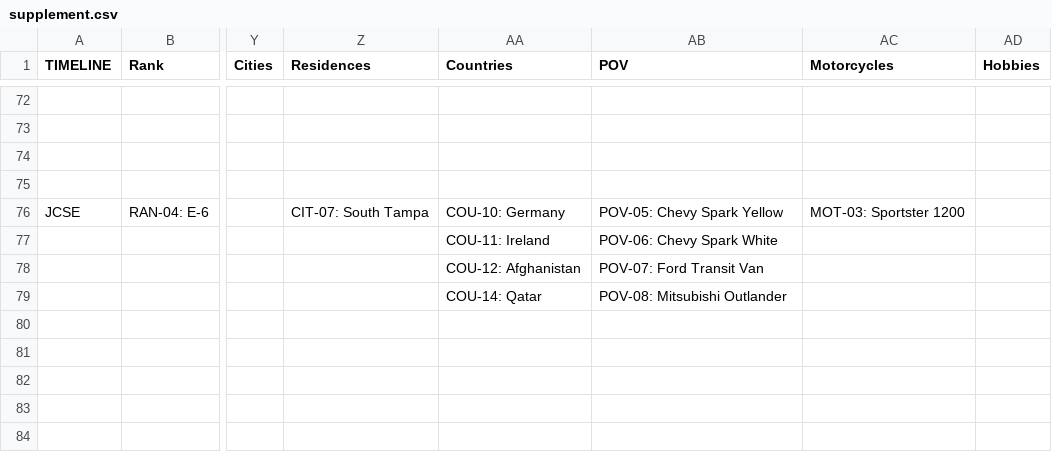
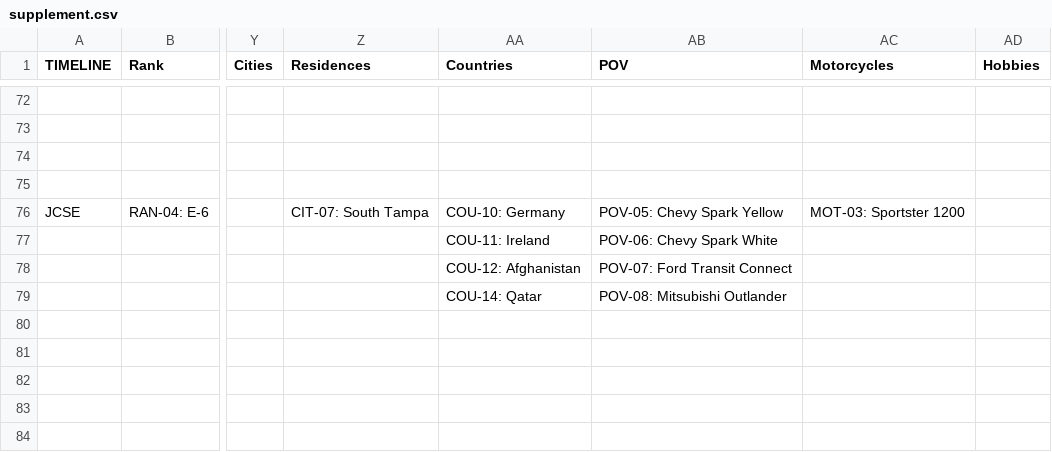
Before and after one commit to sergioSHKLR/shadowbox, a CSV file: src/data/supplement.csv, drawn as a sheet; only a part is shown, gaps mark what is left out; the diff names each change by its address in the sheet, - before the commit and + after, or states it on an @@ line.

Commit message:
Logbook: drop Medals from Rank & Awards (display only); Ford Transit Connect at JCSE with owner photo.

```diff
--- a/src/data/supplement.csv
+++ b/src/data/supplement.csv
-AB78 (POV): POV-07: Ford Transit Van
+AB78 (POV): POV-07: Ford Transit Connect
```
Also changed, not shown: 4 other files.
